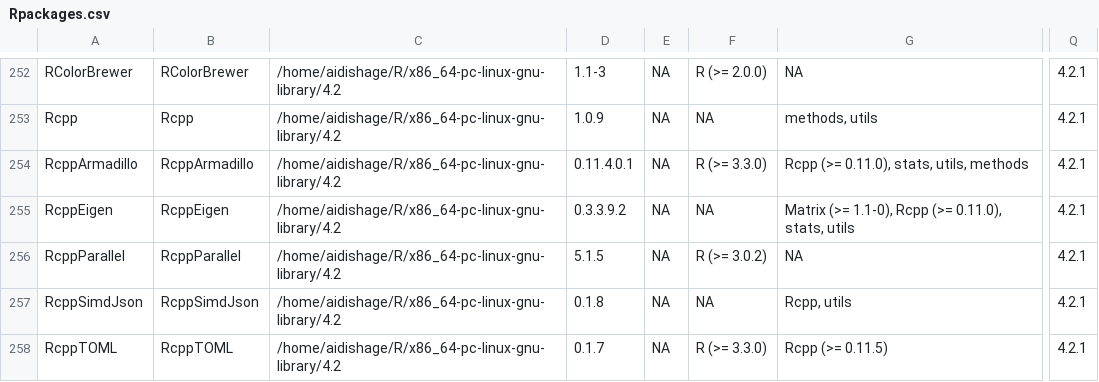
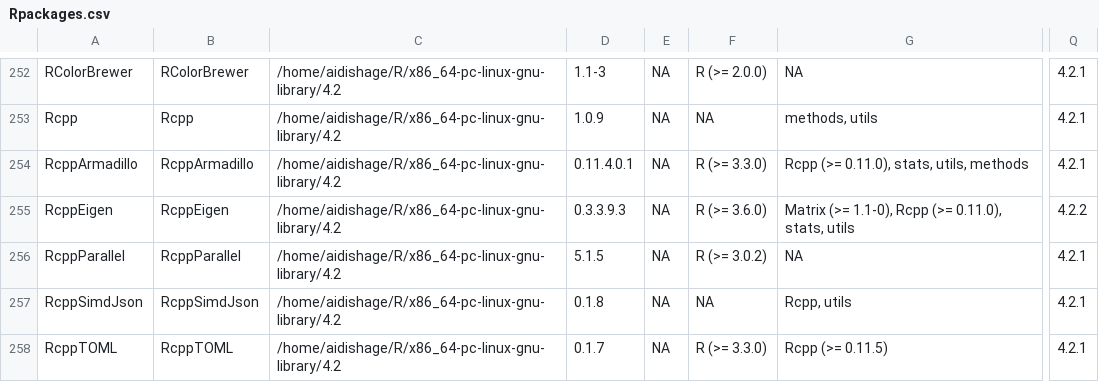
Before and after one commit to Song921012/myenv, a CSV file: Rpackages.csv, drawn as a sheet; only a part is shown, gaps mark what is left out; the diff names each change by its address in the sheet, - before the commit and + after, or states it on an @@ line.

```diff
--- a/Rpackages.csv
+++ b/Rpackages.csv
-D255: 0.3.3.9.2
+D255: 0.3.3.9.3
-F255: NA
+F255: R (>= 3.6.0)
-Q255: 4.2.1
+Q255: 4.2.2
```
Also changed, not shown: 8 other files.
